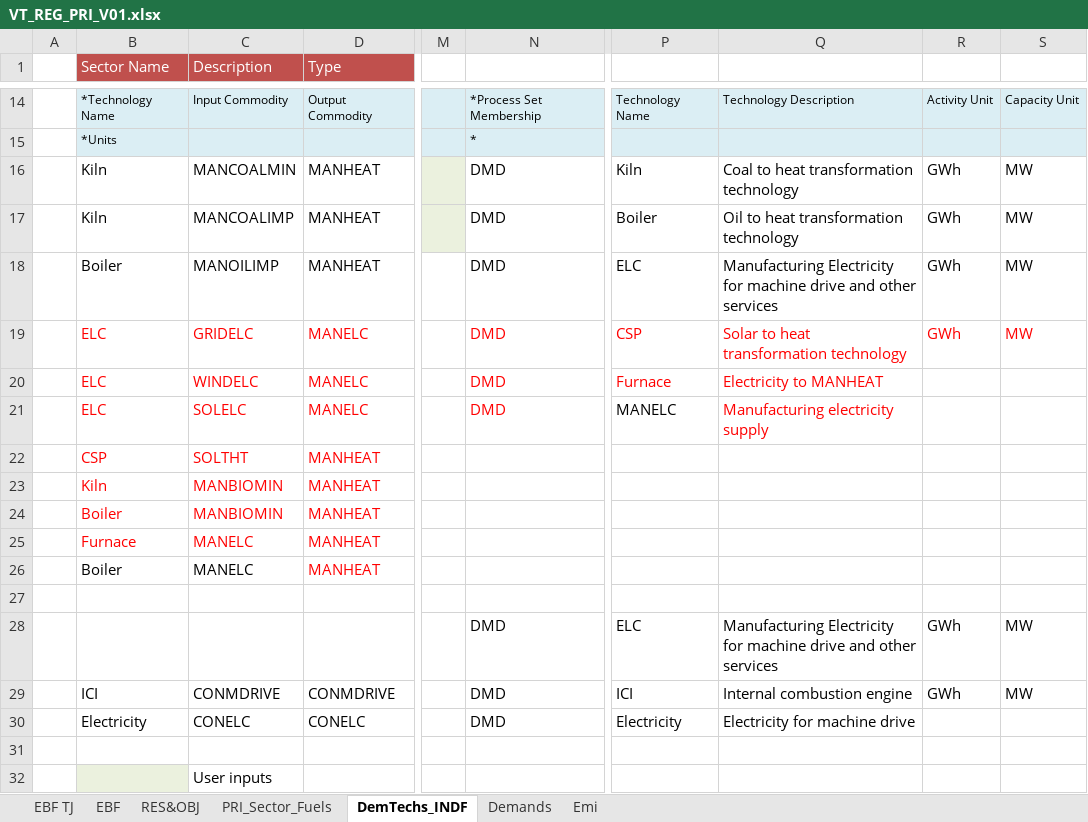
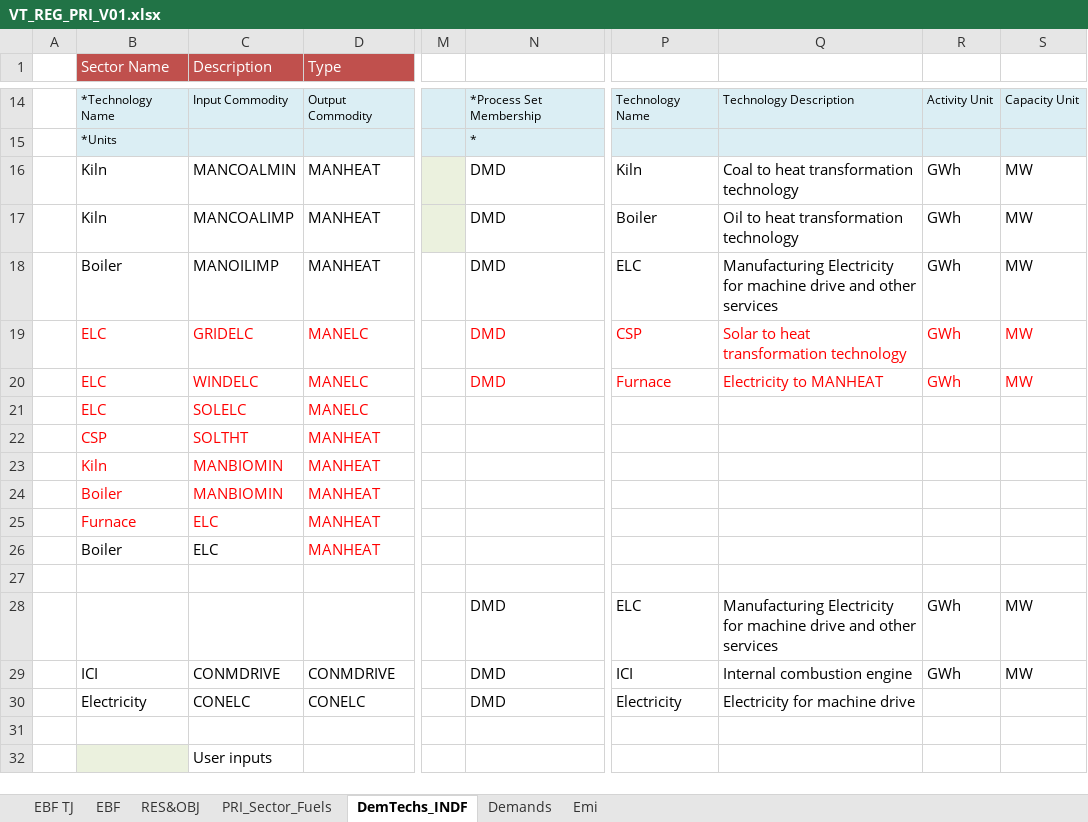
Before and after one commit to Tamenew/INDIND, an Excel workbook: VT_REG_PRI_V01.xlsx, sheet DemTechs_INDF, drawn as a sheet; only a part is shown, gaps mark what is left out; values as stored, in another font and other column widths than the file's, no borders; charts and pictures not drawn; the diff names each change by its address in the sheet, - before the commit and + after, or states it on an @@ line.

Commit message:
Update
Good

```diff
--- a/VT_REG_PRI_V01.xlsx (sheet DemTechs_INDF)
+++ b/VT_REG_PRI_V01.xlsx (sheet DemTechs_INDF)
-R20: (empty)
+R20: GWh
-S20: (empty)
+S20: MW
-N21: DMD
+N21: (empty)
-P21: MANELC
+P21: (empty)
-Q21: Manufacturing electricity supply
+Q21: (empty)
-C25:C26 (Description): MANELC
+C25:C26 (Description): ELC
```
